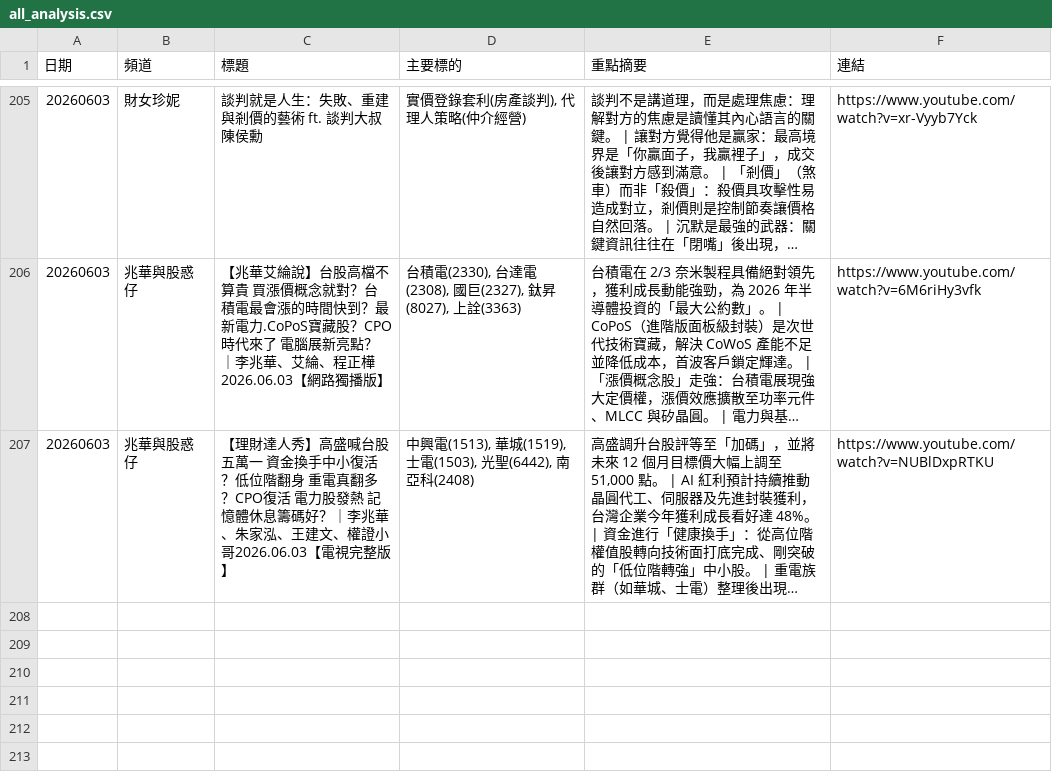
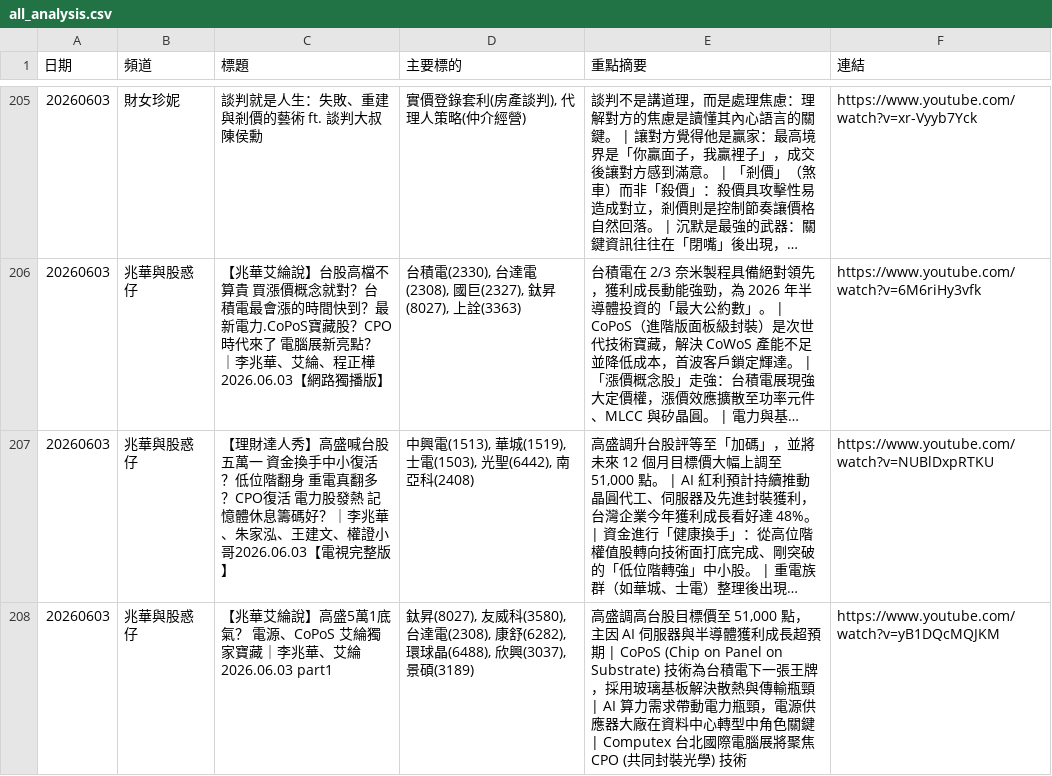
Before and after one commit to GwanlinHo/yt_podcast_analysis, a CSV file: data/all_analysis.csv, drawn as a sheet; only a part is shown, gaps mark what is left out; long unchanged cells end in …; the diff names each change by its address in the sheet, - before the commit and + after, or states it on an @@ line.

```diff
--- a/data/all_analysis.csv
+++ b/data/all_analysis.csv
+row 208: 20260603 | 兆華與股惑仔 | 【兆華艾綸說】高盛5萬1底氣？ 電源、CoPoS 艾綸獨家寶藏｜李兆華、艾綸 2026.06.03 part1 | 鈦昇(8027), 友威科(3580), 台達電(2308), 康舒(6282), 環球晶(6488), 欣興(3037), 景碩(3189) | 高盛調高台股目標價至 51,000 點，主因 AI 伺服器與半導體獲利成長超預期 | CoPoS (Chip on Panel on Substrate) 技術為台積電下一張王牌，採用玻璃基板解決散熱與傳輸瓶頸 | AI 算力需求帶動電力瓶頸，電源供應器大廠在資料中心轉型中角色關鍵 | Computex 台北國際電腦展將聚焦 CPO (共同封裝光學) 技術 | https://www.youtube.com/watch?v=yB1DQcMQJKM
```
Also changed, not shown: 7 other files.
